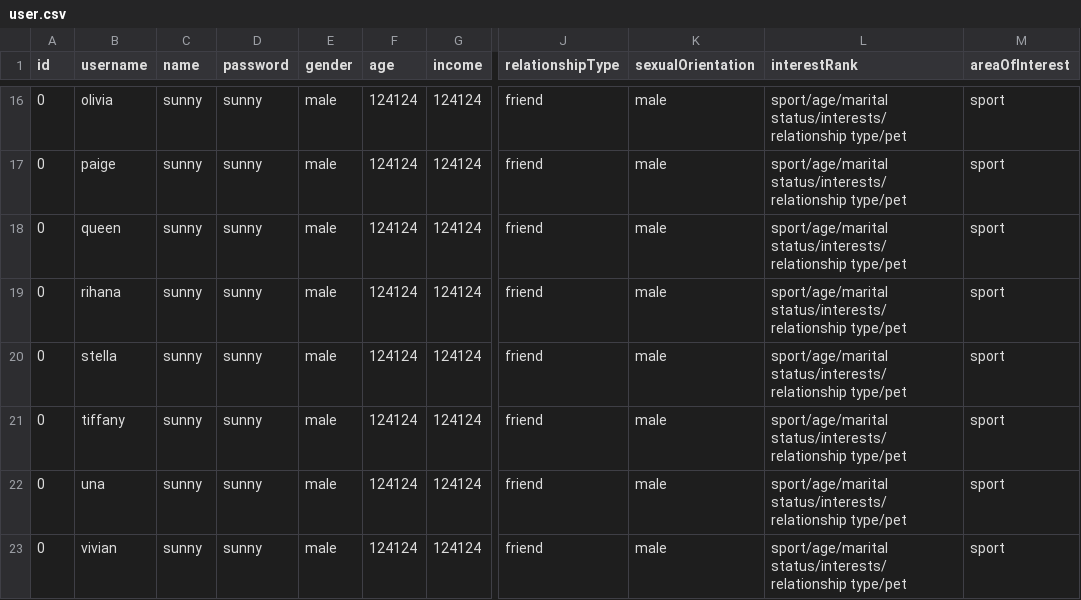
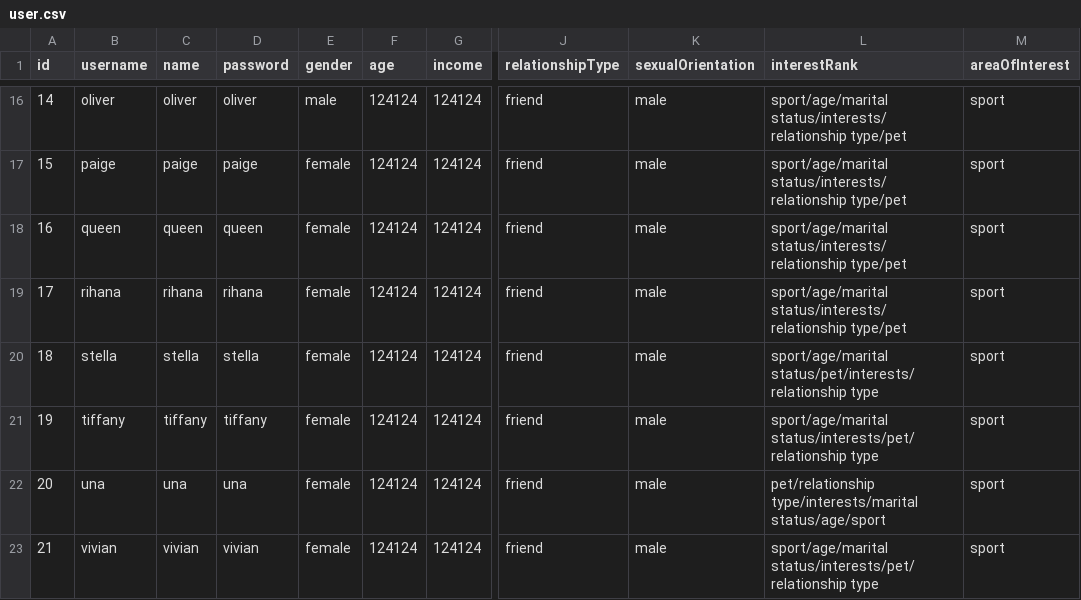
Before and after one commit to CSC207-2022F-UofT/course-project-group-45-tut0201-ba3185, a CSV file: src/main/java/database/user.csv, drawn as a sheet; only a part is shown, gaps mark what is left out; the diff covers the shown part only; the diff names each change by its address in the sheet, - before the commit and + after, or states it on an @@ line.

Commit message:
Updates on database, added users with different interestRank.

```diff
--- a/src/main/java/database/user.csv
+++ b/src/main/java/database/user.csv
-A16 (id): 0
+A16 (id): 14
-B16 (username): olivia
+B16 (username): oliver
-C16 (name): sunny
+C16 (name): oliver
-D16 (password): sunny
+D16 (password): oliver
-A17 (id): 0
+A17 (id): 15
-C17 (name): sunny
+C17 (name): paige
-D17 (password): sunny
+D17 (password): paige
-E17:E23 (gender): male
+E17:E23 (gender): female
-A18 (id): 0
+A18 (id): 16
-C18 (name): sunny
+C18 (name): queen
-D18 (password): sunny
+D18 (password): queen
-A19 (id): 0
+A19 (id): 17
-C19 (name): sunny
+C19 (name): rihana
-D19 (password): sunny
+D19 (password): rihana
-A20 (id): 0
+A20 (id): 18
-C20 (name): sunny
+C20 (name): stella
-D20 (password): sunny
+D20 (password): stella
-L20 (interestRank): sport/age/marital status/interests/relationship type/pet
+L20 (interestRank): sport/age/marital status/pet/interests/relationship type
-A21 (id): 0
+A21 (id): 19
-C21 (name): sunny
+C21 (name): tiffany
-D21 (password): sunny
+D21 (password): tiffany
-L21 (interestRank): sport/age/marital status/interests/relationship type/pet
+L21 (interestRank): sport/age/marital status/interests/pet/relationship type
-A22 (id): 0
+A22 (id): 20
-C22 (name): sunny
+C22 (name): una
-D22 (password): sunny
+D22 (password): una
-L22 (interestRank): sport/age/marital status/interests/relationship type/pet
+L22 (interestRank): pet/relationship type/interests/marital status/age/sport
-A23 (id): 0
+A23 (id): 21
-C23 (name): sunny
+C23 (name): vivian
-D23 (password): sunny
+D23 (password): vivian
-L23 (interestRank): sport/age/marital status/interests/relationship type/pet
+L23 (interestRank): sport/age/marital status/interests/pet/relationship type
```
Also changed, not shown: 4 added rows and 55 edited cells elsewhere in this file, src/main/java/database/currentUser.csv, 2 other files.
